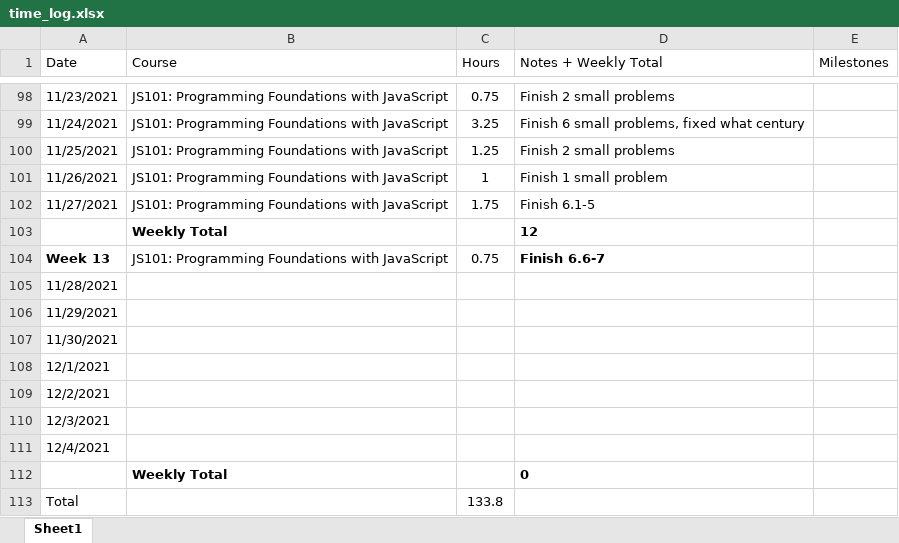
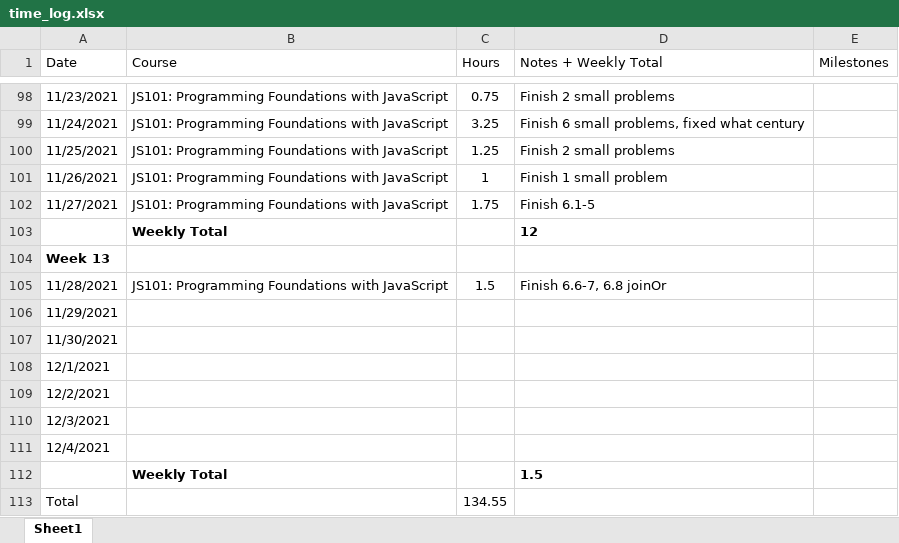
Before and after one commit to csommerl/js_101, an Excel workbook: time_log.xlsx, sheet Sheet1, drawn as a sheet; only a part is shown, gaps mark what is left out; values as stored, in another font and other column widths than the file's, no borders; table styles not drawn; the diff names each change by its address in the sheet, - before the commit and + after, or states it on an @@ line.

Commit message:
Finish joinOr

```diff
--- a/time_log.xlsx (sheet Sheet1)
+++ b/time_log.xlsx (sheet Sheet1)
-B104 (Course): JS101: Programming Foundations with JavaScript
+B104 (Course): (empty)
-C104 (Hours): 0.75
+C104 (Hours): (empty)
-D104 (Notes + Weekly Total): Finish 6.6-7
+D104 (Notes + Weekly Total): (empty)
-B105 (Course): (empty)
+B105 (Course): JS101: Programming Foundations with JavaScript
-C105 (Hours): (empty)
+C105 (Hours): 1.5
-D105 (Notes + Weekly Total): (empty)
+D105 (Notes + Weekly Total): Finish 6.6-7, 6.8 joinOr
-D112 (Notes + Weekly Total): 0
+D112 (Notes + Weekly Total): 1.5
-C113 (Hours): 133.8
+C113 (Hours): 134.55
```
Also changed, not shown: 3 other files.
